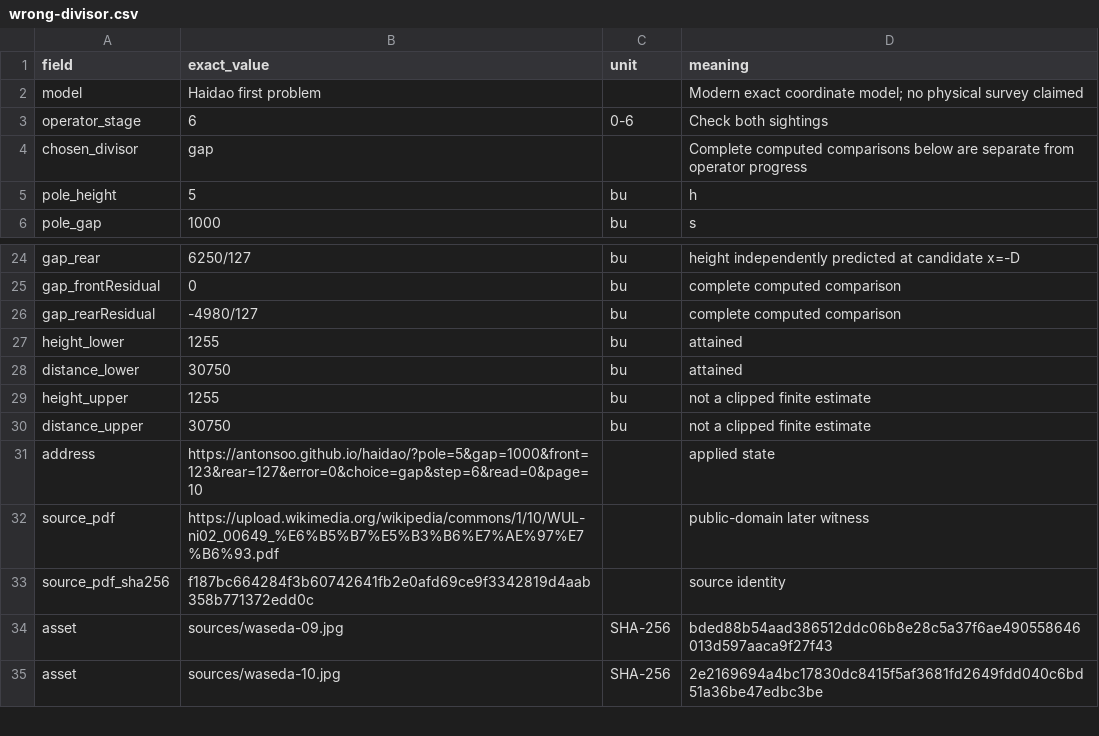
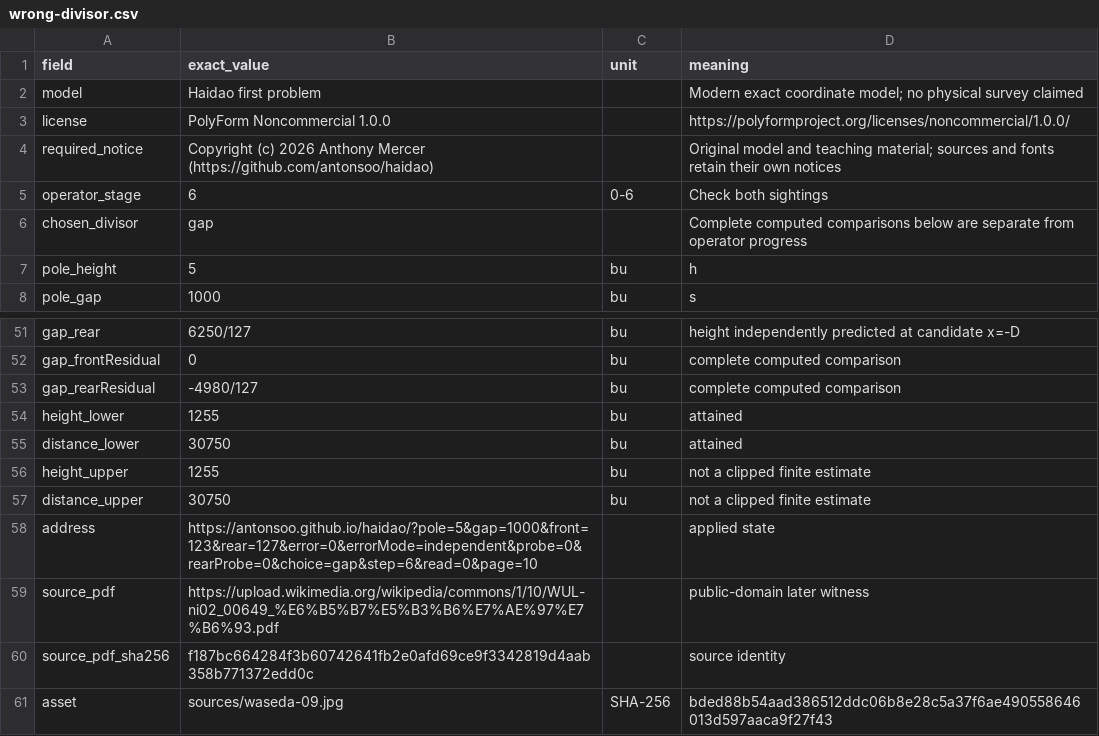
Before and after one commit to antonsoo/haidao, a CSV file: examples/wrong-divisor.csv, drawn as a sheet; only a part is shown, gaps mark what is left out; the shorter side is filled out with more unchanged rows; the diff covers the shown part only.

Commit message:
docs: regenerate the retained study files for the author name and license
Download the reading, record, survey and wrong-divisor files again from the
current build in the same two documented states, and print the reading again.
Besides the credit, the files now carry the error-pair comparison added on
2026-11-03, so the print has 28 pages. The public site gives the same bytes.
Record states, hashes and changes in docs/evidence/examples-2026-11-25.json.

```diff
--- a/examples/wrong-divisor.csv
+++ b/examples/wrong-divisor.csv
@@ -2,2 +2,4 @@
 "model","Haidao first problem","","Modern exact coordinate model; no physical survey claimed"
+"license","PolyForm Noncommercial 1.0.0","","https://polyformproject.org/licenses/noncommercial/1.0.0/"
+"required_notice","Copyright (c) 2026 Anthony Mercer (https://github.com/antonsoo/haidao)","","Original model and teaching material; sources and fonts retain their own notices"
 "operator_stage","6","0-6","Check both sightings"
@@ -30,3 +57,3 @@
 "distance_upper","30750","bu","not a clipped finite estimate"
-"address","https://antonsoo.github.io/haidao/?pole=5&gap=1000&front=123&rear=127&error=0&choice=gap&step=6&read=0&page=10","","applied state"
+"address","https://antonsoo.github.io/haidao/?pole=5&gap=1000&front=123&rear=127&error=0&errorMode=independent&probe=0&rearProbe=0&choice=gap&step=6&read=0&page=10","","applied state"
 "source_pdf","https://upload.wikimedia.org/wikipedia/commons/1/10/WUL-ni02_00649_%E6%B5%B7%E5%B3%B6%E7%AE%97%E7%B6%93.pdf","","public-domain later witness"
```
Also changed, not shown: 25 added rows and 1 edited cell elsewhere in this file, examples/haidao-record.csv, 6 other files.
